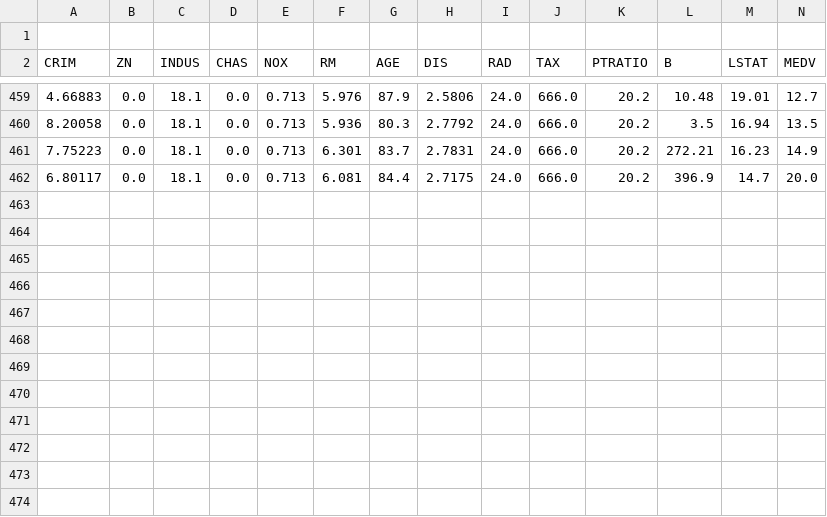
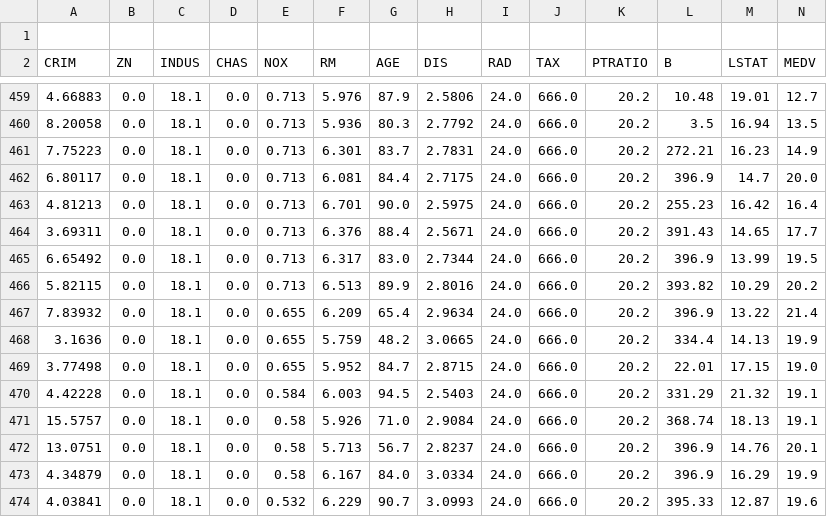
Before and after one commit to datasauces/ai-ml-procedures-enhanced, a CSV file: boston_housing.csv, drawn as a sheet; only a part is shown, gaps mark what is left out.

```diff
--- a/boston_housing.csv
+++ b/boston_housing.csv
@@ -462 +462,13 @@
 6.80117,0.0,18.1,0.0,0.713,6.081,84.4,2.7175,24.0,666.0,20.2,396.9,14.7,20.0
+4.81213,0.0,18.1,0.0,0.713,6.701,90.0,2.5975,24.0,666.0,20.2,255.23,16.42,16.4
+3.69311,0.0,18.1,0.0,0.713,6.376,88.4,2.5671,24.0,666.0,20.2,391.43,14.65,17.7
+6.65492,0.0,18.1,0.0,0.713,6.317,83.0,2.7344,24.0,666.0,20.2,396.9,13.99,19.5
+5.82115,0.0,18.1,0.0,0.713,6.513,89.9,2.8016,24.0,666.0,20.2,393.82,10.29,20.2
+7.83932,0.0,18.1,0.0,0.655,6.209,65.4,2.9634,24.0,666.0,20.2,396.9,13.22,21.4
+3.1636,0.0,18.1,0.0,0.655,5.759,48.2,3.0665,24.0,666.0,20.2,334.4,14.13,19.9
+3.77498,0.0,18.1,0.0,0.655,5.952,84.7,2.8715,24.0,666.0,20.2,22.01,17.15,19.0
+4.42228,0.0,18.1,0.0,0.584,6.003,94.5,2.5403,24.0,666.0,20.2,331.29,21.32,19.1
+15.5757,0.0,18.1,0.0,0.58,5.926,71.0,2.9084,24.0,666.0,20.2,368.74,18.13,19.1
+13.0751,0.0,18.1,0.0,0.58,5.713,56.7,2.8237,24.0,666.0,20.2,396.9,14.76,20.1
+4.34879,0.0,18.1,0.0,0.58,6.167,84.0,3.0334,24.0,666.0,20.2,396.9,16.29,19.9
+4.03841,0.0,18.1,0.0,0.532,6.229,90.7,3.0993,24.0,666.0,20.2,395.33,12.87,19.6
```
